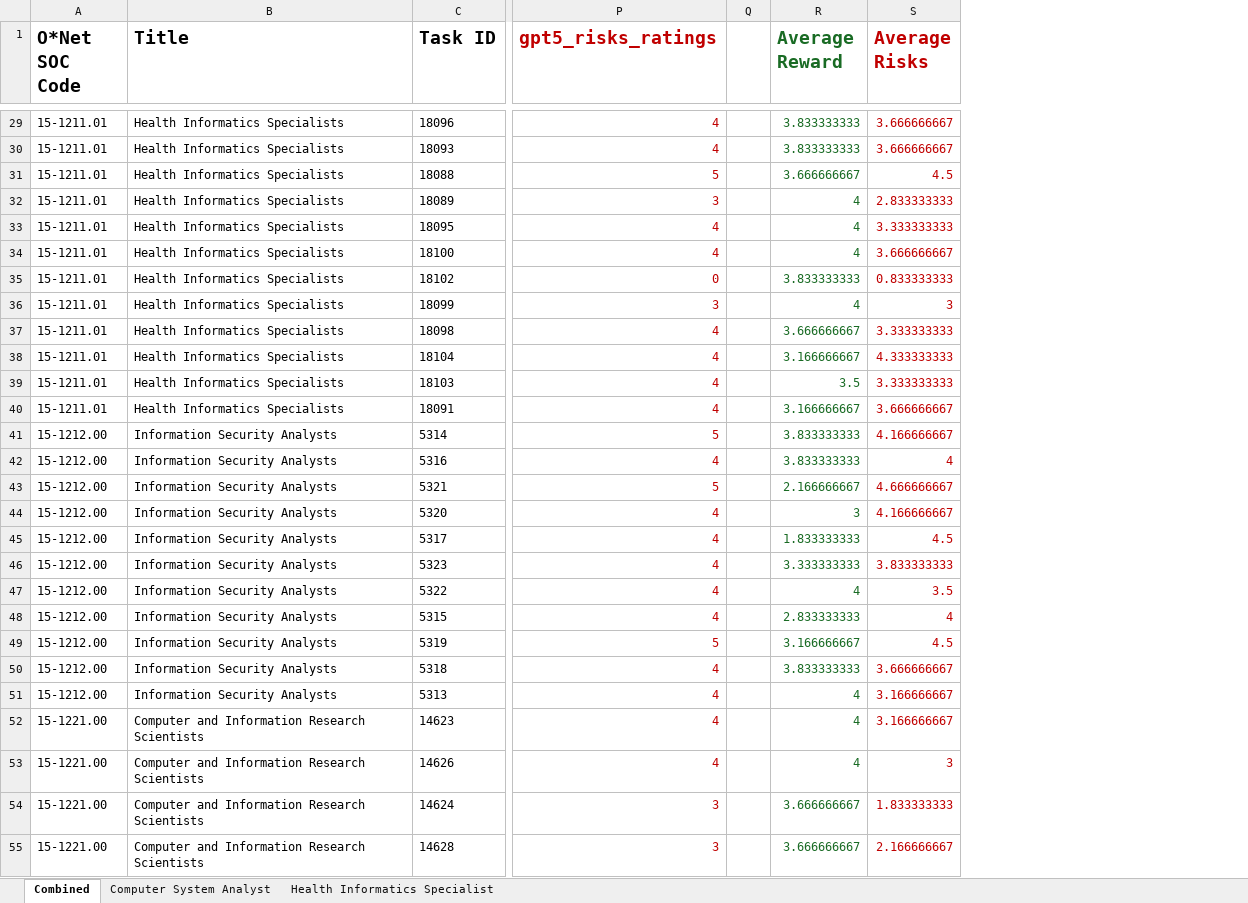
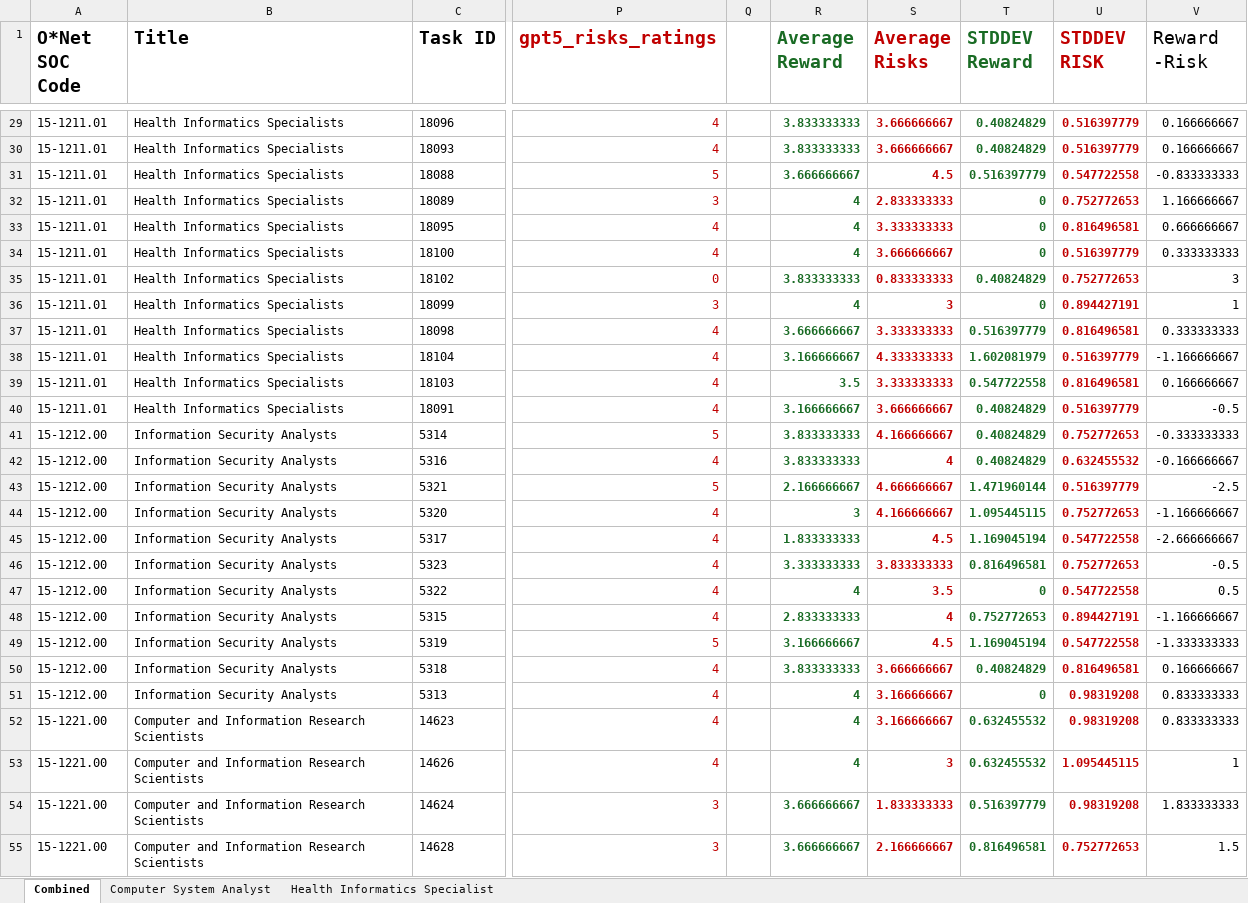
Before and after one commit to uiuc-focal-lab/Doubly-Jagged-Productivity, an Excel workbook: results/Combined Ratings.xlsx, sheet Combined, drawn as a sheet; only a part is shown, gaps mark what is left out; values as stored, in another font and other column widths than the file's, no borders; the diff covers the shown part only; the diff names each change by its address in the sheet, - before the commit and + after, or states it on an @@ line.

```diff
--- a/results/Combined Ratings.xlsx (sheet Combined)
+++ b/results/Combined Ratings.xlsx (sheet Combined)
+column T (STDDEV Reward), rows 29-55: 0.40824829 | 0.40824829 | 0.516397779 | 0 | 0 | 0 | 0.40824829 | 0 | 0.516397779 | 1.602081979 | 0.547722558 | 0.40824829 | 0.40824829 | 0.40824829 | 1.471960144 | 1.095445115 | 1.169045194 | 0.816496581 | 0 | 0.752772653 | 1.169045194 | 0.40824829 | 0 | 0.632455532 | 0.632455532 | 0.516397779 | 0.816496581
+column U (STDDEV RISK), rows 29-55: 0.516397779 | 0.516397779 | 0.547722558 | 0.752772653 | 0.816496581 | 0.516397779 | 0.752772653 | 0.894427191 | 0.816496581 | 0.516397779 | 0.816496581 | 0.516397779 | 0.752772653 | 0.632455532 | 0.516397779 | 0.752772653 | 0.547722558 | 0.752772653 | 0.547722558 | 0.894427191 | 0.547722558 | 0.816496581 | 0.98319208 | 0.98319208 | 1.095445115 | 0.98319208 | 0.752772653
+column V (Reward -Risk), rows 29-55: 0.166666667 | 0.166666667 | -0.833333333 | 1.166666667 | 0.666666667 | 0.333333333 | 3 | 1 | 0.333333333 | -1.166666667 | 0.166666667 | -0.5 | -0.333333333 | -0.166666667 | -2.5 | -1.166666667 | -2.666666667 | -0.5 | 0.5 | -1.166666667 | -1.333333333 | 0.166666667 | 0.833333333 | 0.833333333 | 1 | 1.833333333 | 1.5
-R29:S55 bold: off
+R29:S55 bold: on
```
Also changed, not shown: cell formats elsewhere in this sheet.
